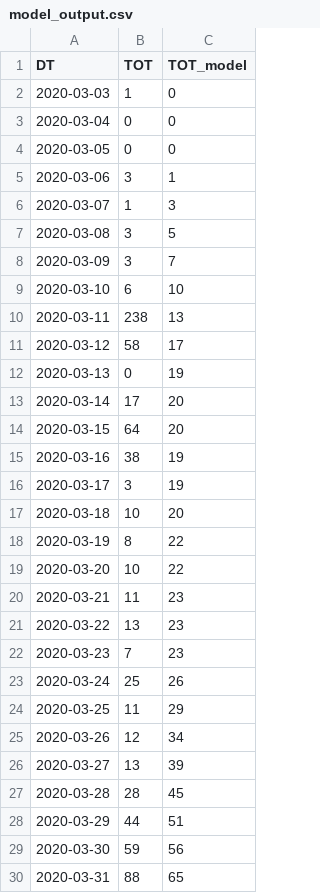
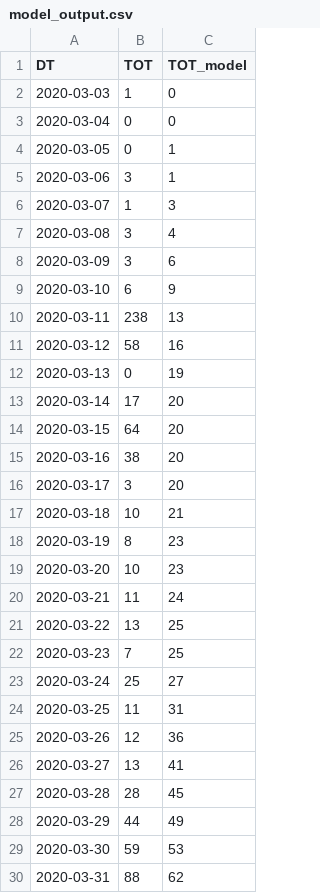
Before and after one commit to A1337CBS/covid19MLPredictor, a CSV file: data/model_output.csv, drawn as a sheet; only a part is shown; the diff covers the shown part only.

```diff
--- a/data/model_output.csv
+++ b/data/model_output.csv
@@ -3,10 +3,10 @@ DT,TOT,TOT_model
 2020-03-04,0,0
-2020-03-05,0,0
+2020-03-05,0,1
 2020-03-06,3,1
 2020-03-07,1,3
-2020-03-08,3,5
-2020-03-09,3,7
-2020-03-10,6,10
+2020-03-08,3,4
+2020-03-09,3,6
+2020-03-10,6,9
 2020-03-11,238,13
-2020-03-12,58,17
+2020-03-12,58,16
 2020-03-13,0,19
@@ -14,17 +14,17 @@ DT,TOT,TOT_model
 2020-03-15,64,20
-2020-03-16,38,19
-2020-03-17,3,19
-2020-03-18,10,20
-2020-03-19,8,22
-2020-03-20,10,22
-2020-03-21,11,23
-2020-03-22,13,23
-2020-03-23,7,23
-2020-03-24,25,26
-2020-03-25,11,29
-2020-03-26,12,34
-2020-03-27,13,39
+2020-03-16,38,20
+2020-03-17,3,20
+2020-03-18,10,21
+2020-03-19,8,23
+2020-03-20,10,23
+2020-03-21,11,24
+2020-03-22,13,25
+2020-03-23,7,25
+2020-03-24,25,27
+2020-03-25,11,31
+2020-03-26,12,36
+2020-03-27,13,41
 2020-03-28,28,45
-2020-03-29,44,51
-2020-03-30,59,56
-2020-03-31,88,65
+2020-03-29,44,49
+2020-03-30,59,53
+2020-03-31,88,62
```
Also changed, not shown: 1 added row and 75 edited cells elsewhere in this file, 3 other files.
